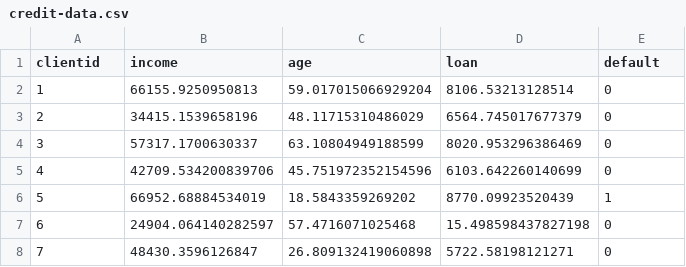
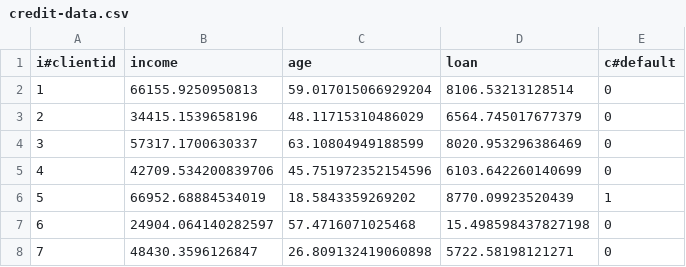
Before and after one commit to lucianobajr/Data-Science, a CSV file: data/credit-data.csv, drawn as a sheet; only a part is shown.

```diff
--- a/data/credit-data.csv
+++ b/data/credit-data.csv
@@ -1,2 +1,2 @@
- clientid,income,age,loan,default
+i#clientid,income,age,loan,c#default
 1,66155.9250950813,59.017015066929204,8106.53213128514,0
```
Also changed, not shown: data/risco_credito.csv, 3 other files.
